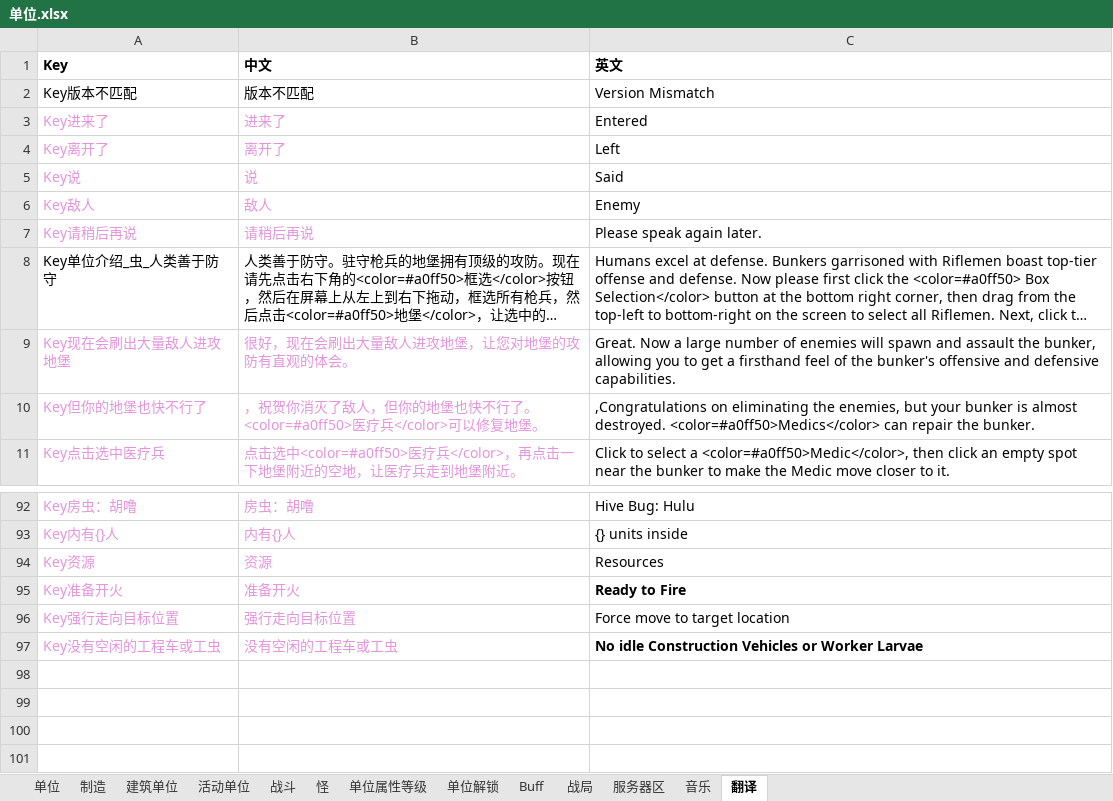
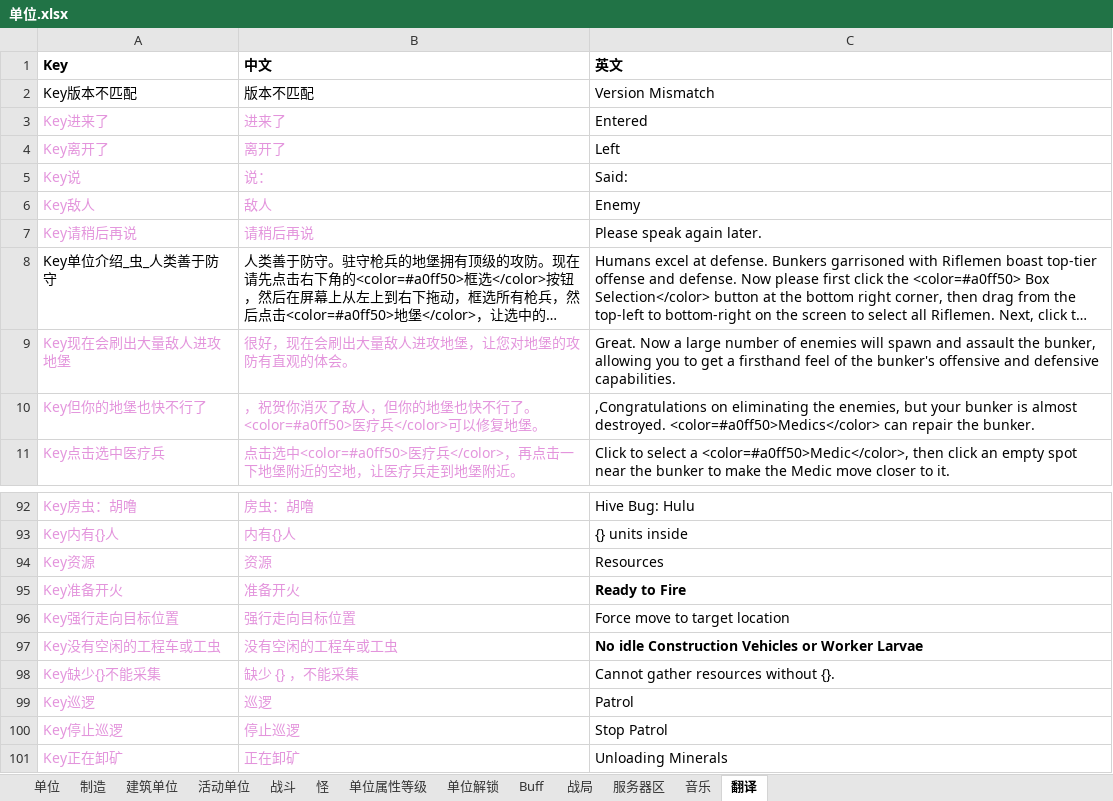
Before and after one commit to 544898458/Iocp20Coroutine, an Excel workbook: Iocp20Coroutine/表/单位.xlsx, sheet 翻译, drawn as a sheet; only a part is shown, gaps mark what is left out; long unchanged cells end in …; values as stored, in another font and other column widths than the file's, no borders; the diff names each change by its address in the sheet, - before the commit and + after, or states it on an @@ line.

```diff
--- a/Iocp20Coroutine/表/单位.xlsx (sheet 翻译)
+++ b/Iocp20Coroutine/表/单位.xlsx (sheet 翻译)
-B5 (中文): 说
+B5 (中文): 说：
-C5 (英文): Said
+C5 (英文): Said:
+row 98: Key缺少{}不能采集 | 缺少 {} ，不能采集 | Cannot gather resources without {}.
+row 99: Key巡逻 | 巡逻 | Patrol
+row 100: Key停止巡逻 | 停止巡逻 | Stop Patrol
+row 101: Key正在卸矿 | 正在卸矿 | Unloading Minerals
```
Also changed, not shown: 13 other files.
